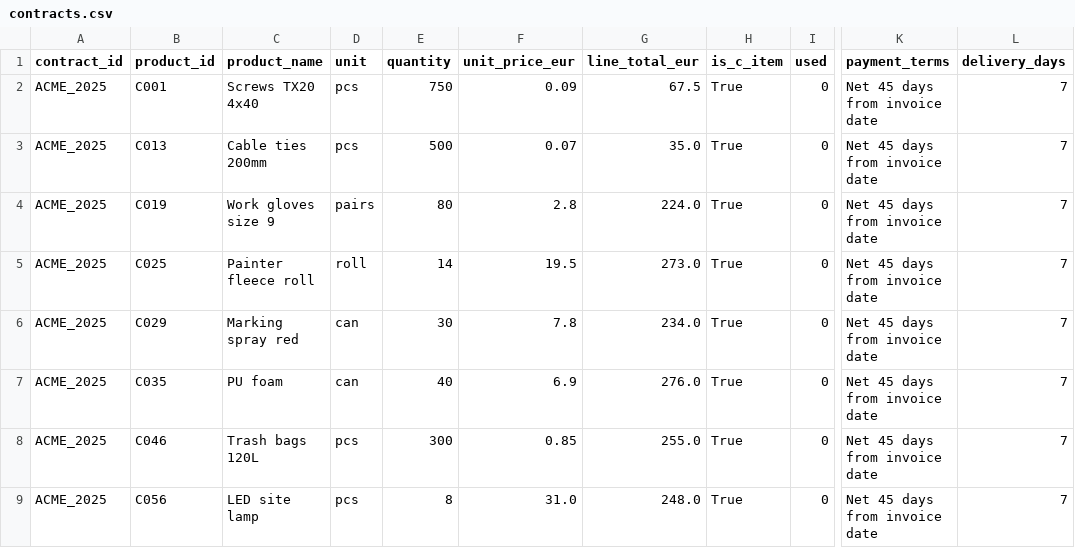
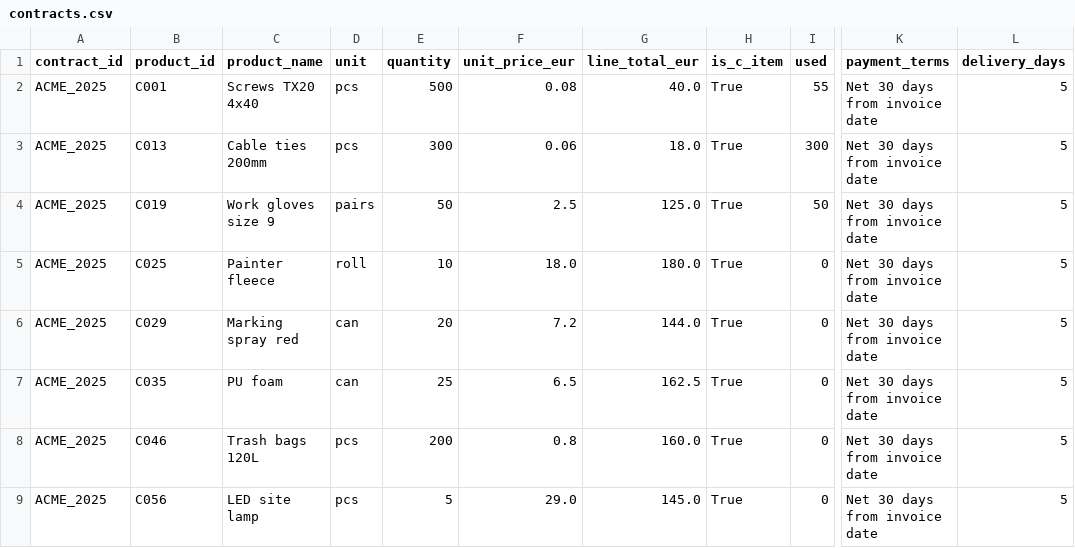
Before and after one commit to manuel-tran/nailed-it, a CSV file: contracts.csv, drawn as a sheet; only a part is shown, gaps mark what is left out; the diff names each change by its address in the sheet, - before the commit and + after, or states it on an @@ line.

```diff
--- a/contracts.csv
+++ b/contracts.csv
-E2 (quantity): 750
+E2 (quantity): 500
-F2 (unit_price_eur): 0.09
+F2 (unit_price_eur): 0.08
-G2 (line_total_eur): 67.5
+G2 (line_total_eur): 40.0
-I2 (used): 0
+I2 (used): 55
-K2:K9 (payment_terms): Net 45 days from invoice date
+K2:K9 (payment_terms): Net 30 days from invoice date
-L2:L9 (delivery_days): 7
+L2:L9 (delivery_days): 5
-E3 (quantity): 500
+E3 (quantity): 300
-F3 (unit_price_eur): 0.07
+F3 (unit_price_eur): 0.06
-G3 (line_total_eur): 35.0
+G3 (line_total_eur): 18.0
-I3 (used): 0
+I3 (used): 300
-E4 (quantity): 80
+E4 (quantity): 50
-F4 (unit_price_eur): 2.8
+F4 (unit_price_eur): 2.5
-G4 (line_total_eur): 224.0
+G4 (line_total_eur): 125.0
-I4 (used): 0
+I4 (used): 50
-C5 (product_name): Painter fleece roll
+C5 (product_name): Painter fleece
-E5 (quantity): 14
+E5 (quantity): 10
-F5 (unit_price_eur): 19.5
+F5 (unit_price_eur): 18.0
-G5 (line_total_eur): 273.0
+G5 (line_total_eur): 180.0
-E6 (quantity): 30
+E6 (quantity): 20
-F6 (unit_price_eur): 7.8
+F6 (unit_price_eur): 7.2
-G6 (line_total_eur): 234.0
+G6 (line_total_eur): 144.0
-E7 (quantity): 40
+E7 (quantity): 25
-F7 (unit_price_eur): 6.9
+F7 (unit_price_eur): 6.5
-G7 (line_total_eur): 276.0
+G7 (line_total_eur): 162.5
-E8 (quantity): 300
+E8 (quantity): 200
-F8 (unit_price_eur): 0.85
+F8 (unit_price_eur): 0.8
-G8 (line_total_eur): 255.0
+G8 (line_total_eur): 160.0
-E9 (quantity): 8
+E9 (quantity): 5
-F9 (unit_price_eur): 31.0
+F9 (unit_price_eur): 29.0
-G9 (line_total_eur): 248.0
+G9 (line_total_eur): 145.0
```
Also changed, not shown: inventory.csv, suppliers.csv, 2 other files.
